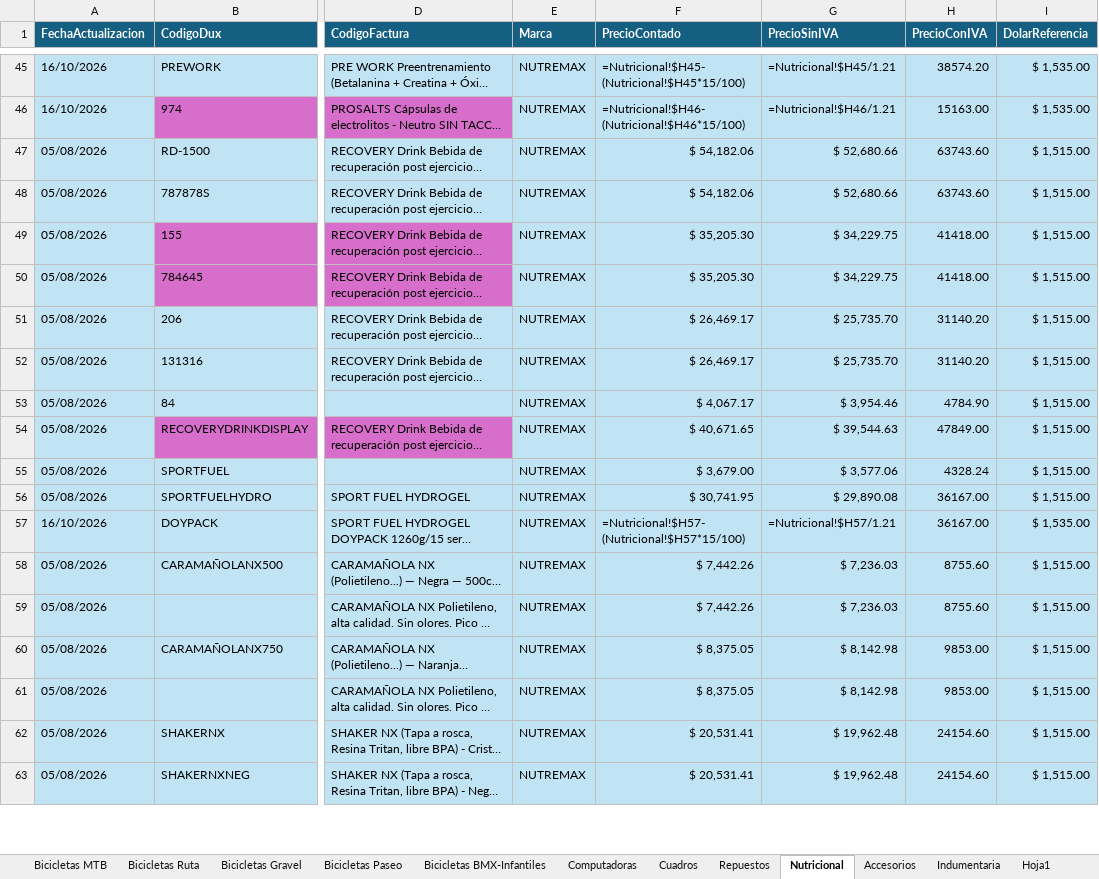
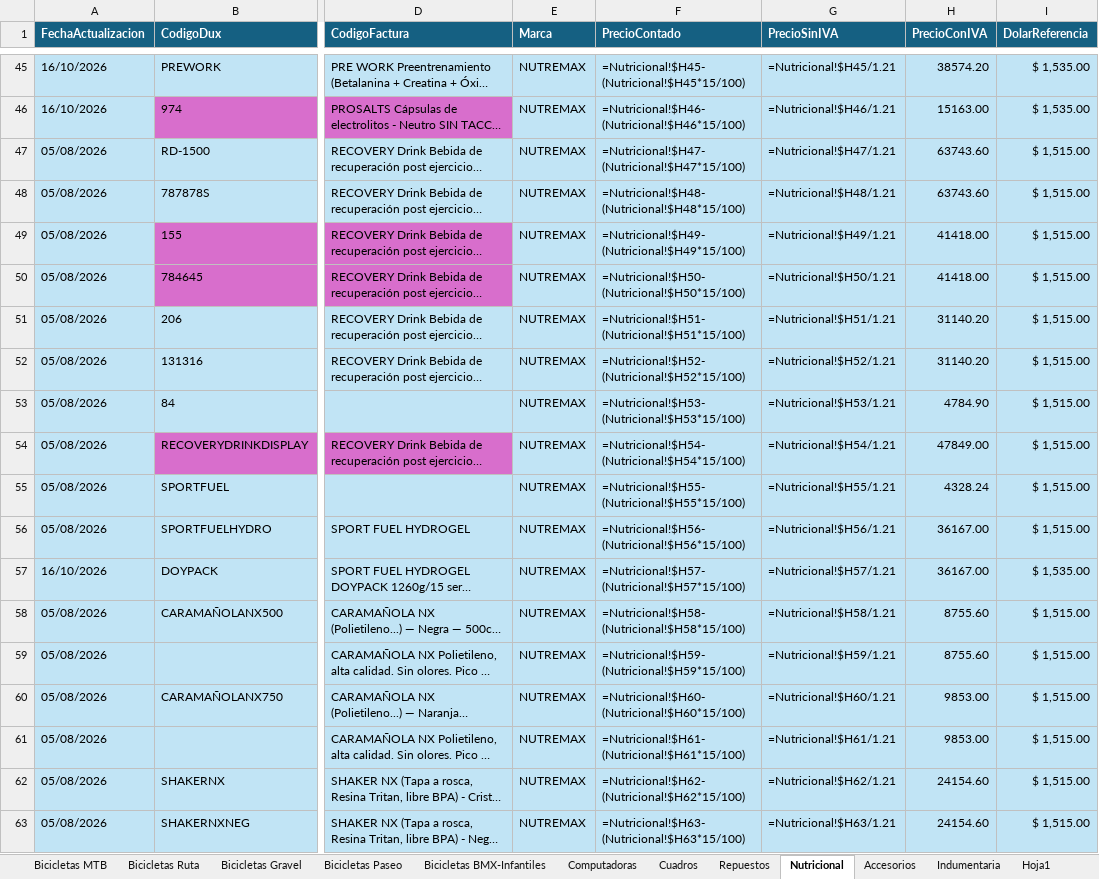
Before and after one commit to matyrelmuan15/listaprecios-girovivo, an Excel workbook: archivo/Lista de Precios Giro Vivo 2026.xlsx, sheet Nutricional, drawn as a sheet; only a part is shown, gaps mark what is left out; long unchanged cells end in …; values as stored, in another font and other column widths than the file's, no borders; formulas without a stored value are shown as written; table styles not drawn; the diff covers the shown part only; the diff names each change by its address in the sheet, - before the commit and + after, or states it on an @@ line.

```diff
--- a/archivo/Lista de Precios Giro Vivo 2026.xlsx (sheet Nutricional)
+++ b/archivo/Lista de Precios Giro Vivo 2026.xlsx (sheet Nutricional)
-F47 (PrecioContado): $ 54,182.06
+F47 (PrecioContado): =Nutricional!$H47-(Nutricional!$H47*15/100)
-G47 (PrecioSinIVA): $ 52,680.66
+G47 (PrecioSinIVA): =Nutricional!$H47/1.21
-F48 (PrecioContado): $ 54,182.06
+F48 (PrecioContado): =Nutricional!$H48-(Nutricional!$H48*15/100)
-G48 (PrecioSinIVA): $ 52,680.66
+G48 (PrecioSinIVA): =Nutricional!$H48/1.21
-F49 (PrecioContado): $ 35,205.30
+F49 (PrecioContado): =Nutricional!$H49-(Nutricional!$H49*15/100)
-G49 (PrecioSinIVA): $ 34,229.75
+G49 (PrecioSinIVA): =Nutricional!$H49/1.21
-F50 (PrecioContado): $ 35,205.30
+F50 (PrecioContado): =Nutricional!$H50-(Nutricional!$H50*15/100)
-G50 (PrecioSinIVA): $ 34,229.75
+G50 (PrecioSinIVA): =Nutricional!$H50/1.21
-F51 (PrecioContado): $ 26,469.17
+F51 (PrecioContado): =Nutricional!$H51-(Nutricional!$H51*15/100)
-G51 (PrecioSinIVA): $ 25,735.70
+G51 (PrecioSinIVA): =Nutricional!$H51/1.21
-F52 (PrecioContado): $ 26,469.17
+F52 (PrecioContado): =Nutricional!$H52-(Nutricional!$H52*15/100)
-G52 (PrecioSinIVA): $ 25,735.70
+G52 (PrecioSinIVA): =Nutricional!$H52/1.21
-F53 (PrecioContado): $ 4,067.17
+F53 (PrecioContado): =Nutricional!$H53-(Nutricional!$H53*15/100)
-G53 (PrecioSinIVA): $ 3,954.46
+G53 (PrecioSinIVA): =Nutricional!$H53/1.21
-F54 (PrecioContado): $ 40,671.65
+F54 (PrecioContado): =Nutricional!$H54-(Nutricional!$H54*15/100)
-G54 (PrecioSinIVA): $ 39,544.63
+G54 (PrecioSinIVA): =Nutricional!$H54/1.21
-F55 (PrecioContado): $ 3,679.00
+F55 (PrecioContado): =Nutricional!$H55-(Nutricional!$H55*15/100)
-G55 (PrecioSinIVA): $ 3,577.06
+G55 (PrecioSinIVA): =Nutricional!$H55/1.21
-F56 (PrecioContado): $ 30,741.95
+F56 (PrecioContado): =Nutricional!$H56-(Nutricional!$H56*15/100)
-G56 (PrecioSinIVA): $ 29,890.08
+G56 (PrecioSinIVA): =Nutricional!$H56/1.21
-F58 (PrecioContado): $ 7,442.26
+F58 (PrecioContado): =Nutricional!$H58-(Nutricional!$H58*15/100)
-G58 (PrecioSinIVA): $ 7,236.03
+G58 (PrecioSinIVA): =Nutricional!$H58/1.21
-F59 (PrecioContado): $ 7,442.26
+F59 (PrecioContado): =Nutricional!$H59-(Nutricional!$H59*15/100)
-G59 (PrecioSinIVA): $ 7,236.03
+G59 (PrecioSinIVA): =Nutricional!$H59/1.21
-F60 (PrecioContado): $ 8,375.05
+F60 (PrecioContado): =Nutricional!$H60-(Nutricional!$H60*15/100)
-G60 (PrecioSinIVA): $ 8,142.98
+G60 (PrecioSinIVA): =Nutricional!$H60/1.21
-F61 (PrecioContado): $ 8,375.05
+F61 (PrecioContado): =Nutricional!$H61-(Nutricional!$H61*15/100)
-G61 (PrecioSinIVA): $ 8,142.98
+G61 (PrecioSinIVA): =Nutricional!$H61/1.21
-F62 (PrecioContado): $ 20,531.41
+F62 (PrecioContado): =Nutricional!$H62-(Nutricional!$H62*15/100)
-G62 (PrecioSinIVA): $ 19,962.48
+G62 (PrecioSinIVA): =Nutricional!$H62/1.21
-F63 (PrecioContado): $ 20,531.41
+F63 (PrecioContado): =Nutricional!$H63-(Nutricional!$H63*15/100)
-G63 (PrecioSinIVA): $ 19,962.48
+G63 (PrecioSinIVA): =Nutricional!$H63/1.21
```
Also changed, not shown: 24 edited cells elsewhere in this sheet, sheet RegistroCambios, sheet Bicicletas BMX-Infantiles.
